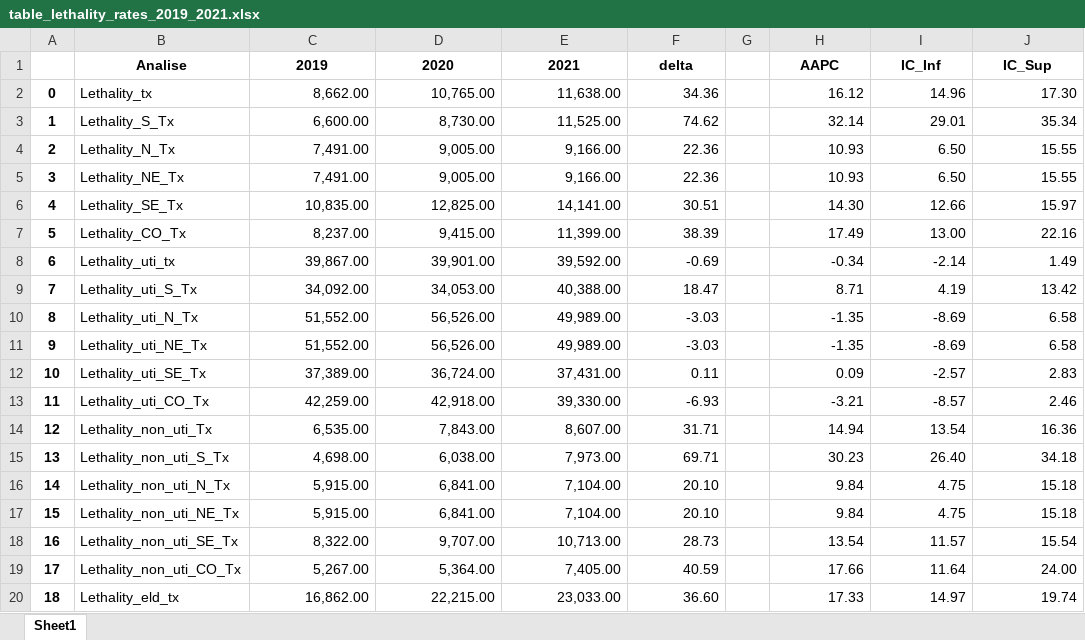
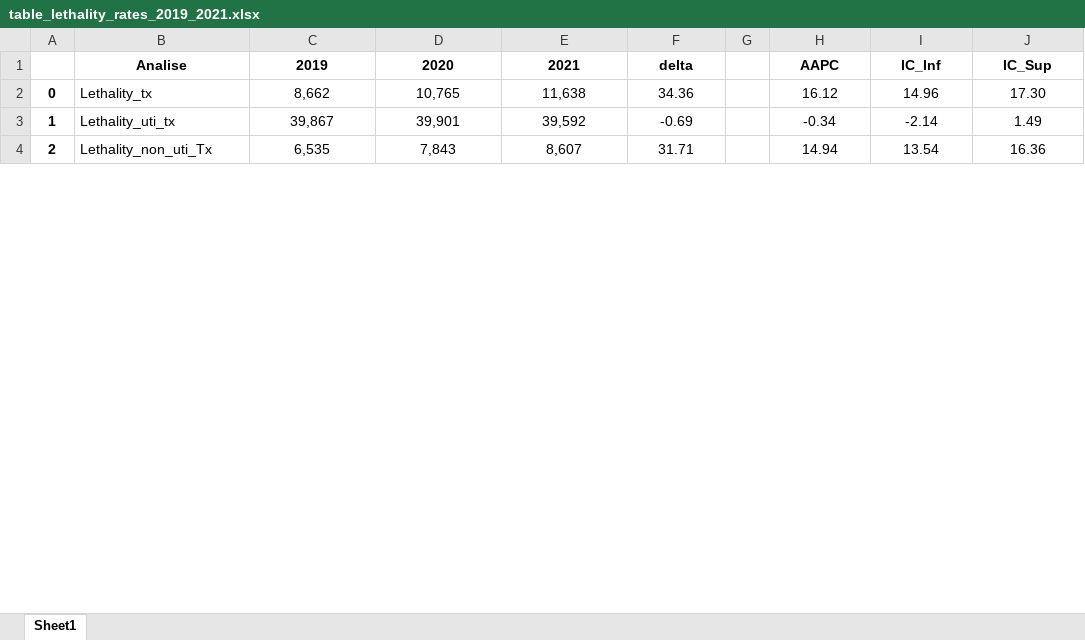
Before and after one commit to mmeirim/pneumonia_evolution_BR, an Excel workbook: tables/table_lethality_rates_2019_2021.xlsx, sheet Sheet1, drawn as a sheet; only a part is shown; values as stored, in another font and other column widths than the file's, no borders; removed rows and columns are numbered as before the commit, all else as after; the diff covers the shown part only; the diff names each change by its address in the sheet, - before the commit and + after, or states it on an @@ line.

```diff
--- a/tables/table_lethality_rates_2019_2021.xlsx (sheet Sheet1)
+++ b/tables/table_lethality_rates_2019_2021.xlsx (sheet Sheet1)
-C2: 8,662.00
+C2: 8,662
-C2:F2 alignment: right
+C2:F2 alignment: center
-D2: 10,765.00
+D2: 10,765
-E2: 11,638.00
+E2: 11,638
-H2:J2 alignment: right
+H2:J2 alignment: center
-row 3: 1 | Lethality_S_Tx | 6,600.00 | 8,730.00 | 11,525.00 | 74.62 |  | 32.14 | 29.01 | 35.34
-row 4: 2 | Lethality_N_Tx | 7,491.00 | 9,005.00 | 9,166.00 | 22.36 |  | 10.93 | 6.50 | 15.55
-row 5: 3 | Lethality_NE_Tx | 7,491.00 | 9,005.00 | 9,166.00 | 22.36 |  | 10.93 | 6.50 | 15.55
-row 6: 4 | Lethality_SE_Tx | 10,835.00 | 12,825.00 | 14,141.00 | 30.51 |  | 14.30 | 12.66 | 15.97
-row 7: 5 | Lethality_CO_Tx | 8,237.00 | 9,415.00 | 11,399.00 | 38.39 |  | 17.49 | 13.00 | 22.16
@@ column A renumbered between rows 3 and 4 @@
-C3: 39,867.00
+C3: 39,867
-C3:F3 alignment: right
+C3:F3 alignment: center
-D3: 39,901.00
+D3: 39,901
-E3: 39,592.00
+E3: 39,592
-H3:J3 alignment: right
+H3:J3 alignment: center
-row 9: 7 | Lethality_uti_S_Tx | 34,092.00 | 34,053.00 | 40,388.00 | 18.47 |  | 8.71 | 4.19 | 13.42
-row 10: 8 | Lethality_uti_N_Tx | 51,552.00 | 56,526.00 | 49,989.00 | -3.03 |  | -1.35 | -8.69 | 6.58
-row 11: 9 | Lethality_uti_NE_Tx | 51,552.00 | 56,526.00 | 49,989.00 | -3.03 |  | -1.35 | -8.69 | 6.58
-row 12: 10 | Lethality_uti_SE_Tx | 37,389.00 | 36,724.00 | 37,431.00 | 0.11 |  | 0.09 | -2.57 | 2.83
-row 13: 11 | Lethality_uti_CO_Tx | 42,259.00 | 42,918.00 | 39,330.00 | -6.93 |  | -3.21 | -8.57 | 2.46
-C4: 6,535.00
+C4: 6,535
-C4:F4 alignment: right
+C4:F4 alignment: center
-D4: 7,843.00
+D4: 7,843
-E4: 8,607.00
+E4: 8,607
-H4:J4 alignment: right
+H4:J4 alignment: center
-row 15: 13 | Lethality_non_uti_S_Tx | 4,698.00 | 6,038.00 | 7,973.00 | 69.71 |  | 30.23 | 26.40 | 34.18
-row 16: 14 | Lethality_non_uti_N_Tx | 5,915.00 | 6,841.00 | 7,104.00 | 20.10 |  | 9.84 | 4.75 | 15.18
-row 17: 15 | Lethality_non_uti_NE_Tx | 5,915.00 | 6,841.00 | 7,104.00 | 20.10 |  | 9.84 | 4.75 | 15.18
-row 18: 16 | Lethality_non_uti_SE_Tx | 8,322.00 | 9,707.00 | 10,713.00 | 28.73 |  | 13.54 | 11.57 | 15.54
-row 19: 17 | Lethality_non_uti_CO_Tx | 5,267.00 | 5,364.00 | 7,405.00 | 40.59 |  | 17.66 | 11.64 | 24.00
-row 20: 18 | Lethality_eld_tx | 16,862.00 | 22,215.00 | 23,033.00 | 36.60 |  | 17.33 | 14.97 | 19.74
```
Also changed, not shown: 23 added rows, 26 removed rows and 9 edited cells elsewhere in this sheet, formulas that keep their value, tables/Pneumonia_data_by_region_27.10.xlsx, tables/table_100k_rates_2011_2019.xlsx, 9 other files.
